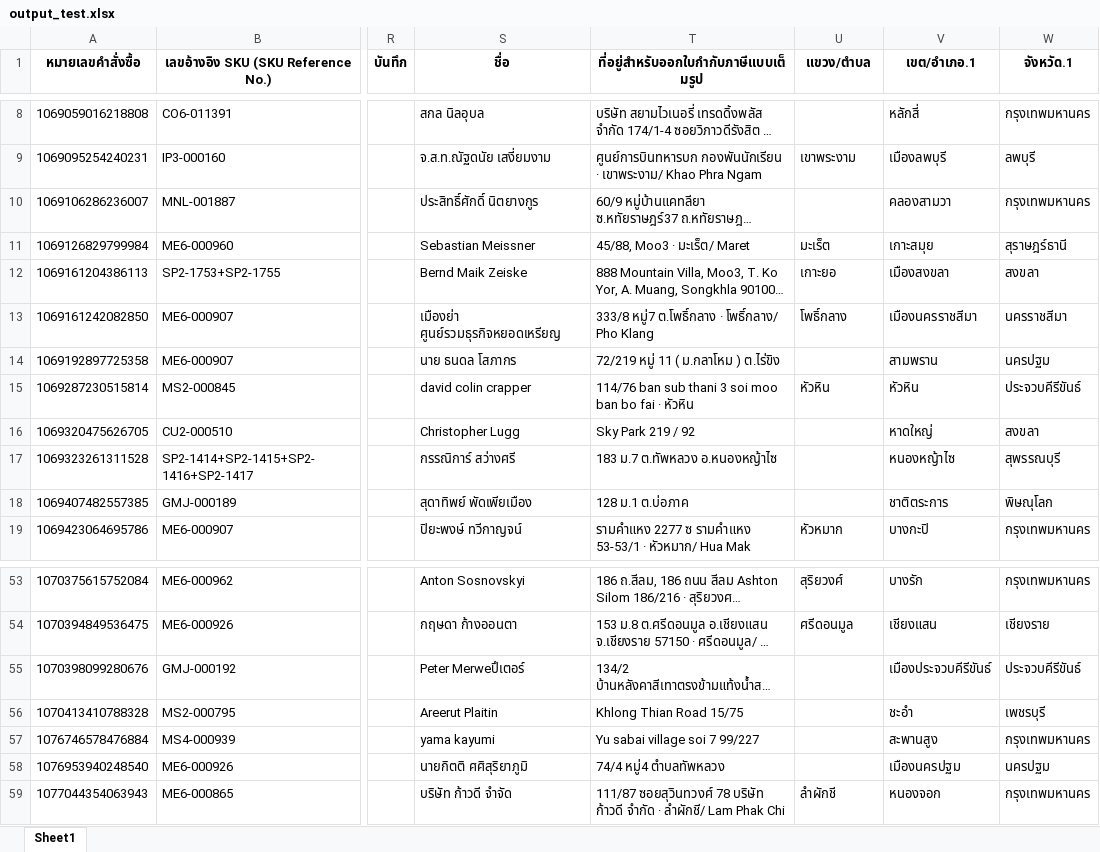
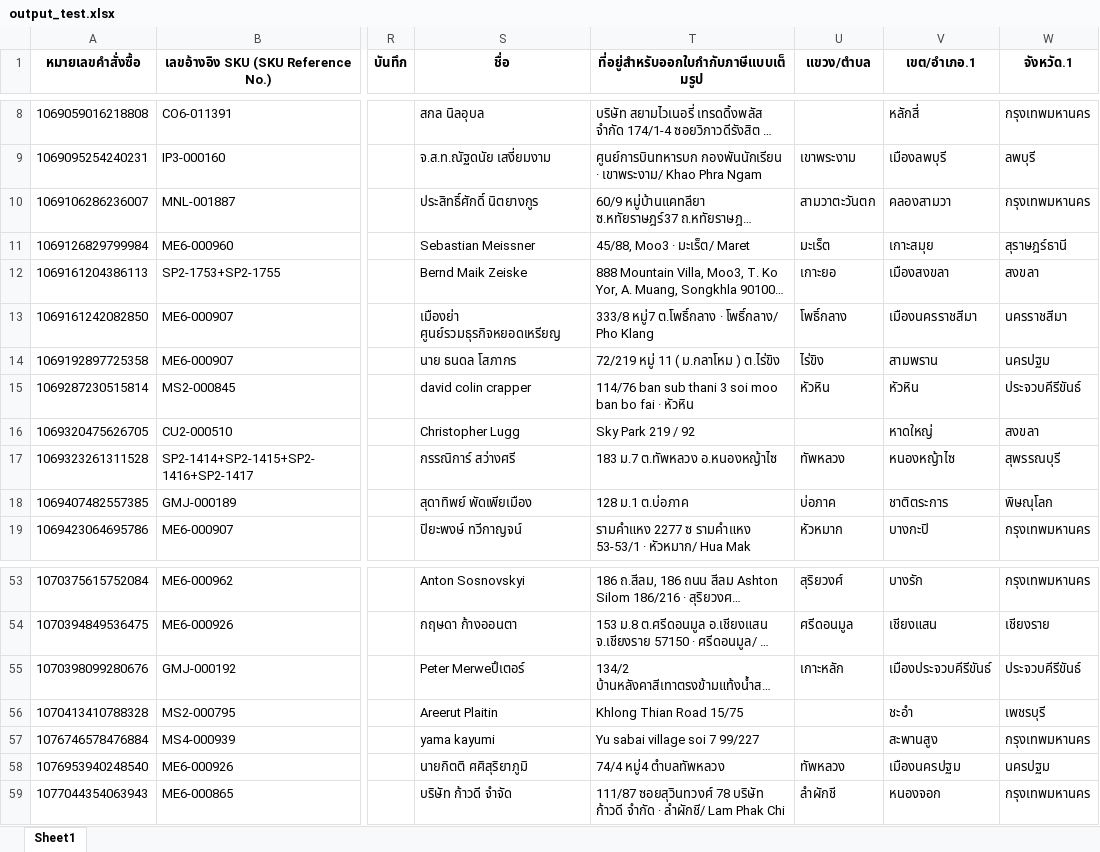
Before and after one commit to iHaveNoKnowledge/Python, an Excel workbook: output_test.xlsx, sheet Sheet1, drawn as a sheet; only a part is shown, gaps mark what is left out; long unchanged cells end in …; values as stored, in another font and other column widths than the file's, no borders; the diff covers the shown part only; the diff names each change by its address in the sheet, - before the commit and + after, or states it on an @@ line.

```diff
--- a/output_test.xlsx (sheet Sheet1)
+++ b/output_test.xlsx (sheet Sheet1)
-U10 (แขวง/ตำบล): (empty)
+U10 (แขวง/ตำบล): สามวาตะวันตก
-U14 (แขวง/ตำบล): (empty)
+U14 (แขวง/ตำบล): ไร่ขิง
-U17 (แขวง/ตำบล): (empty)
+U17 (แขวง/ตำบล): ทัพหลวง
-U18 (แขวง/ตำบล): (empty)
+U18 (แขวง/ตำบล): บ่อภาค
-U55 (แขวง/ตำบล): (empty)
+U55 (แขวง/ตำบล): เกาะหลัก
-U58 (แขวง/ตำบล): (empty)
+U58 (แขวง/ตำบล): ทัพหลวง
```
Also changed, not shown: 21 edited cells elsewhere in this sheet, 5 other files.
